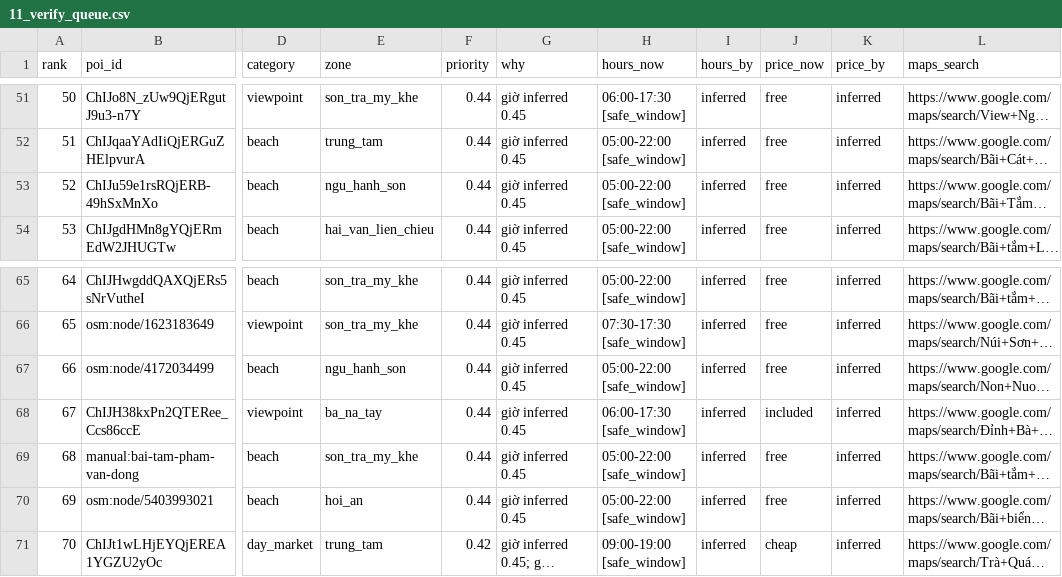
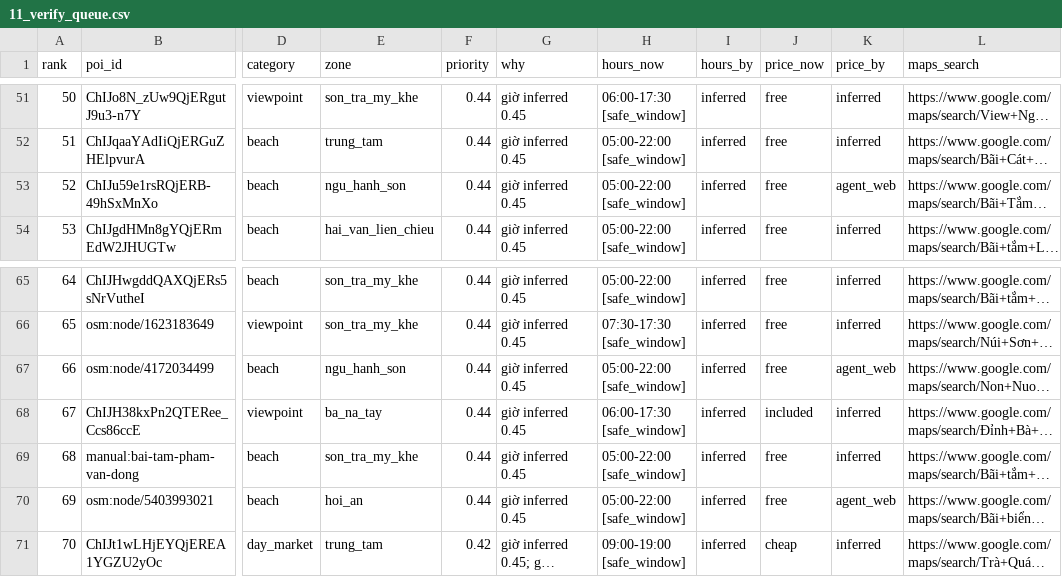
Before and after one commit to DangHung1110/Davel-Trace, a CSV file: reports/p0/11_verify_queue.csv, drawn as a sheet; only a part is shown, gaps mark what is left out; long unchanged cells end in …; the diff names each change by its address in the sheet, - before the commit and + after, or states it on an @@ line.

```diff
--- a/reports/p0/11_verify_queue.csv
+++ b/reports/p0/11_verify_queue.csv
-K53 (price_by): inferred
+K53 (price_by): agent_web
-K67 (price_by): inferred
+K67 (price_by): agent_web
-K70 (price_by): inferred
+K70 (price_by): agent_web
```
Also changed, not shown: BE/data/exports/danang-v2/poi_features.csv, 4 other files.
